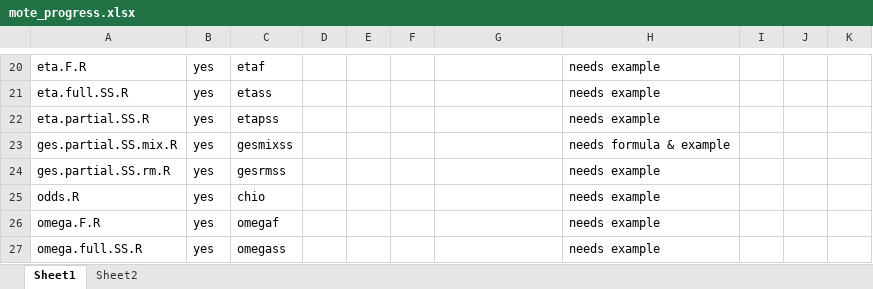
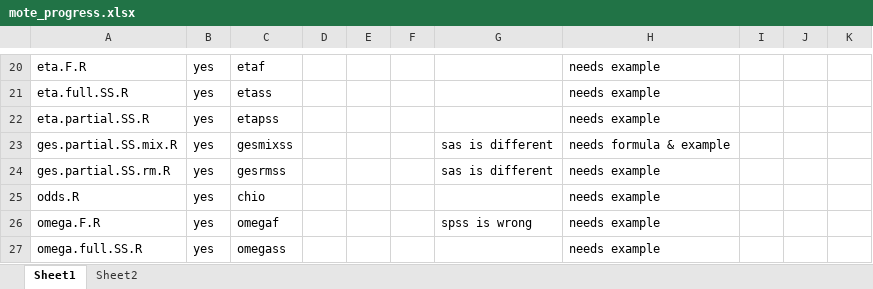
Before and after one commit to doomlab/MOTE, an Excel workbook: mote_progress.xlsx, sheet Sheet1, drawn as a sheet; only a part is shown, gaps mark what is left out; values as stored, in another font and other column widths than the file's, no borders; the diff covers the shown part only; the diff names each change by its address in the sheet, - before the commit and + after, or states it on an @@ line.

Commit message:
updates

```diff
--- a/mote_progress.xlsx (sheet Sheet1)
+++ b/mote_progress.xlsx (sheet Sheet1)
-G23:G24: (empty)
+G23:G24: sas is different
-G26: (empty)
+G26: spss is wrong
```
Also changed, not shown: 4 edited cells and cell formats elsewhere in this sheet.
